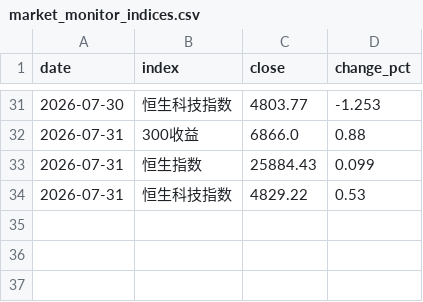
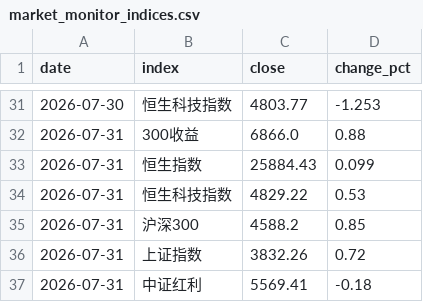
Before and after one commit to lakersfengjian-star/invdata, a CSV file: data/processed/market_monitor_indices.csv, drawn as a sheet; only a part is shown, gaps mark what is left out.

```diff
--- a/data/processed/market_monitor_indices.csv
+++ b/data/processed/market_monitor_indices.csv
@@ -34 +34,4 @@ date,index,close,change_pct
 2026-07-31,恒生科技指数,4829.22,0.53
+2026-07-31,沪深300,4588.2,0.85
+2026-07-31,上证指数,3832.26,0.72
+2026-07-31,中证红利,5569.41,-0.18
```
Also changed, not shown: 7 other files.
